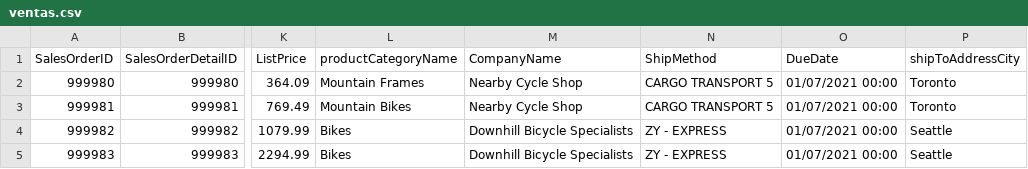
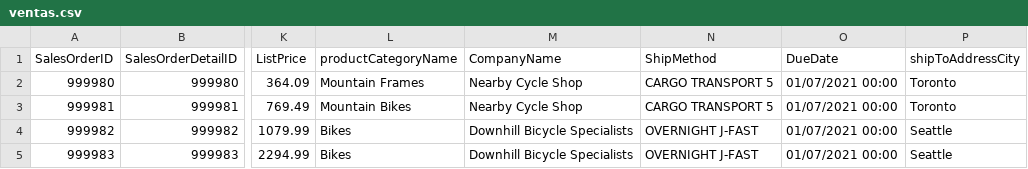
Before and after one commit to NaiviOrtega/iNerd, a CSV file: ventas.csv, drawn as a sheet; only a part is shown, gaps mark what is left out; the diff names each change by its address in the sheet, - before the commit and + after, or states it on an @@ line.

Commit message:
Add files via upload

```diff
--- a/ventas.csv
+++ b/ventas.csv
-N4:N5 (ShipMethod): ZY - EXPRESS
+N4:N5 (ShipMethod): OVERNIGHT J-FAST
```
